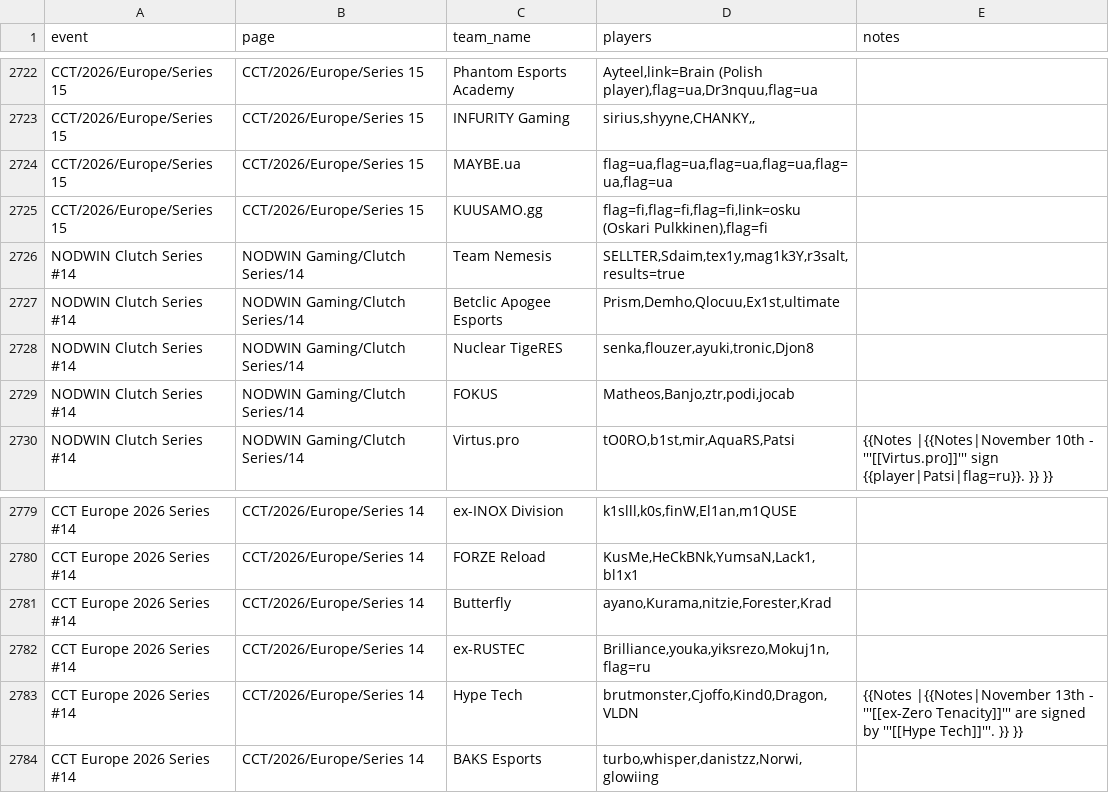
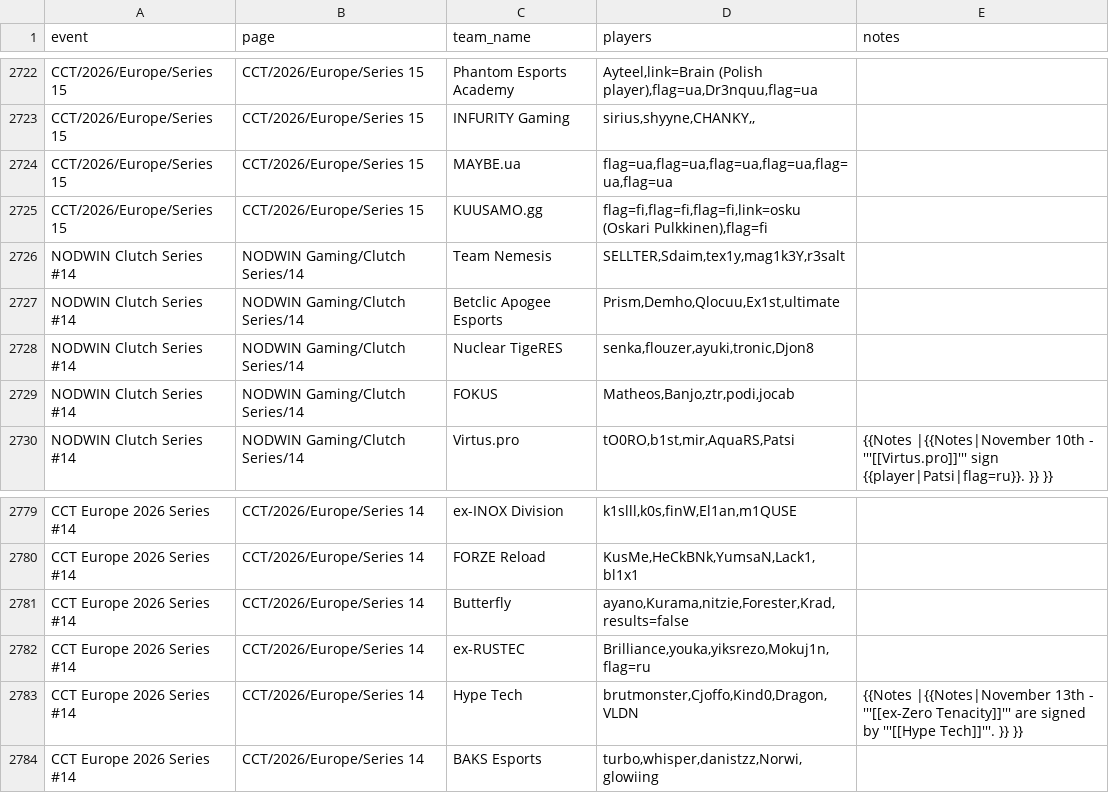
Before and after one commit to sb291099-create/Cs2-form, a CSV file: data/rosters.csv, drawn as a sheet; only a part is shown, gaps mark what is left out.

```diff
--- a/data/rosters.csv
+++ b/data/rosters.csv
@@ -2725,3 +2725,3 @@ CCT/2026/Europe/Series 15,CCT/2026/Europe/Series 15,MAYBE.ua,"flag=ua,flag=ua,fl
 CCT/2026/Europe/Series 15,CCT/2026/Europe/Series 15,KUUSAMO.gg,"flag=fi,flag=fi,flag=fi,link=osku (Oskari Pulkkinen),flag=fi",
-NODWIN Clutch Series #14,NODWIN Gaming/Clutch Series/14,Team Nemesis,"SELLTER,Sdaim,tex1y,mag1k3Y,r3salt,results=true",
+NODWIN Clutch Series #14,NODWIN Gaming/Clutch Series/14,Team Nemesis,"SELLTER,Sdaim,tex1y,mag1k3Y,r3salt",
 NODWIN Clutch Series #14,NODWIN Gaming/Clutch Series/14,Betclic Apogee Esports,"Prism,Demho,Qlocuu,Ex1st,ultimate",
@@ -2780,3 +2780,3 @@ CCT Europe 2026 Series #14,CCT/2026/Europe/Series 14,ex-INOX Division,"k1slll,k0
 CCT Europe 2026 Series #14,CCT/2026/Europe/Series 14,FORZE Reload,"KusMe,HeCkBNk,YumsaN,Lack1,bl1x1",
-CCT Europe 2026 Series #14,CCT/2026/Europe/Series 14,Butterfly,"ayano,Kurama,nitzie,Forester,Krad",
+CCT Europe 2026 Series #14,CCT/2026/Europe/Series 14,Butterfly,"ayano,Kurama,nitzie,Forester,Krad,results=false",
 CCT Europe 2026 Series #14,CCT/2026/Europe/Series 14,ex-RUSTEC,"Brilliance,youka,yiksrezo,Mokuj1n,flag=ru",
```
Also changed, not shown: data/news.csv, data/rss.csv, 2 other files.
